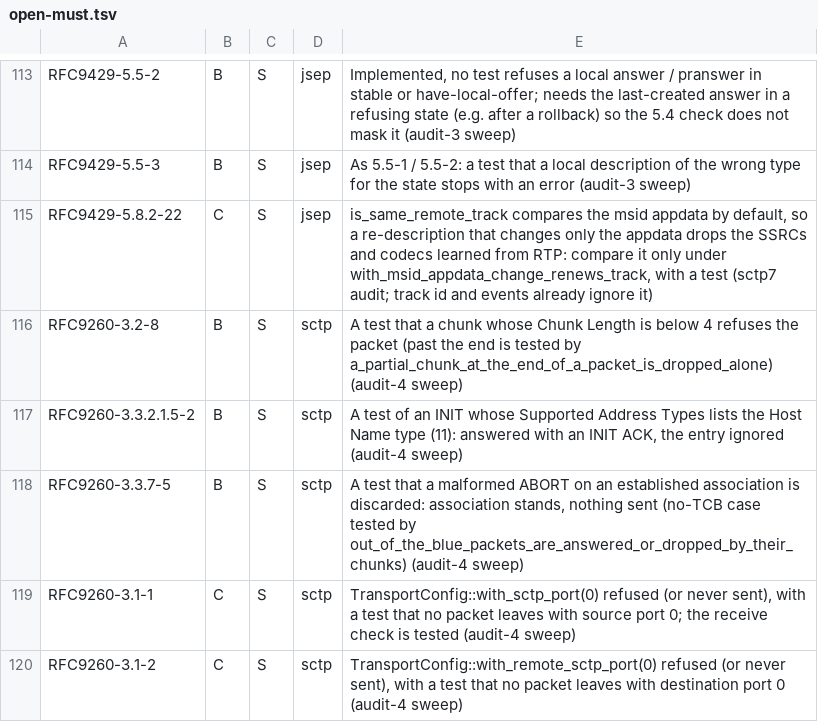
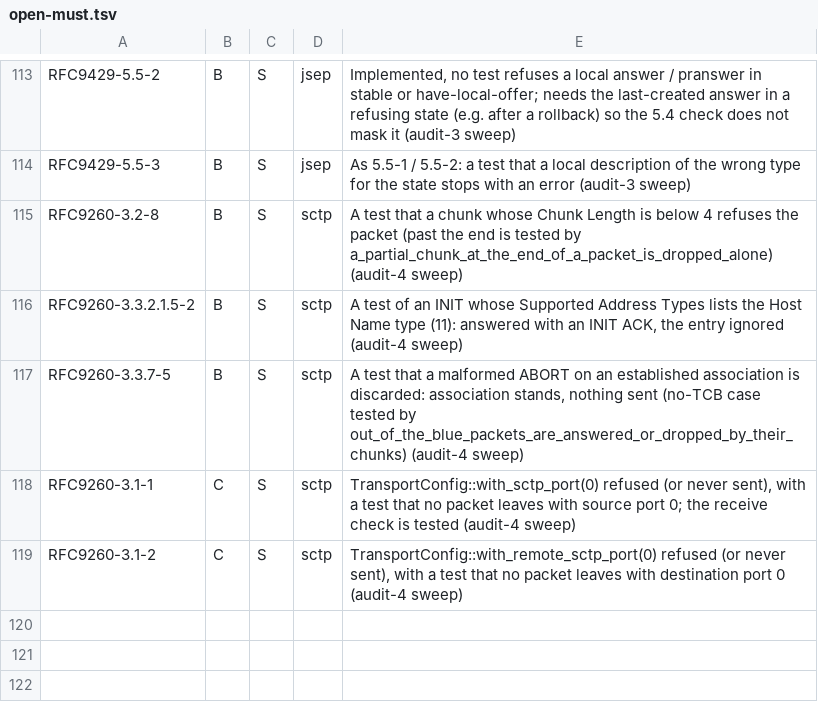
Before and after one commit to Brainwires/rtci, a TSV file: docs/conformance/audit/open-must.tsv, drawn as a sheet; only a part is shown, gaps mark what is left out; the diff names each change by its address in the sheet, - before the commit and + after, or states it on an @@ line.

```diff
--- a/docs/conformance/audit/open-must.tsv
+++ b/docs/conformance/audit/open-must.tsv
-row 115: RFC9429-5.8.2-22 | C | S | jsep | is_same_remote_track compares the msid appdata by default, so a re-description that changes only the appdata drops the SSRCs and codecs learned from RTP: compare it only under with_msid_appdata_change_renews_track, with a test (sctp7 audit; track id and events already ignore it)
```
Also changed, not shown: 5 other files.
